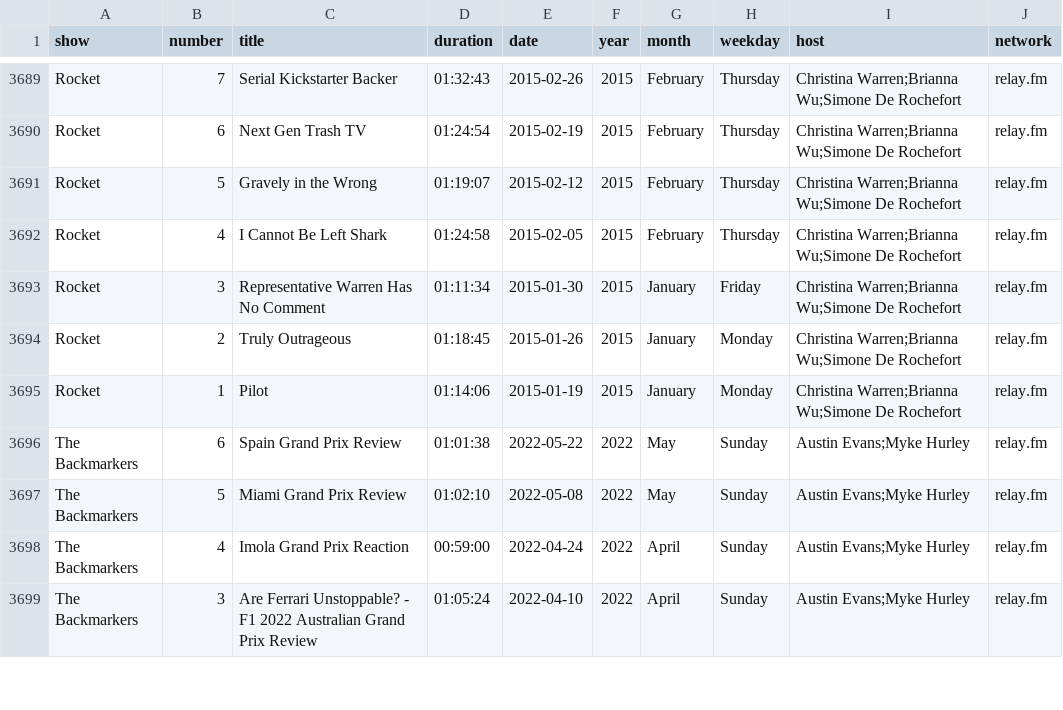
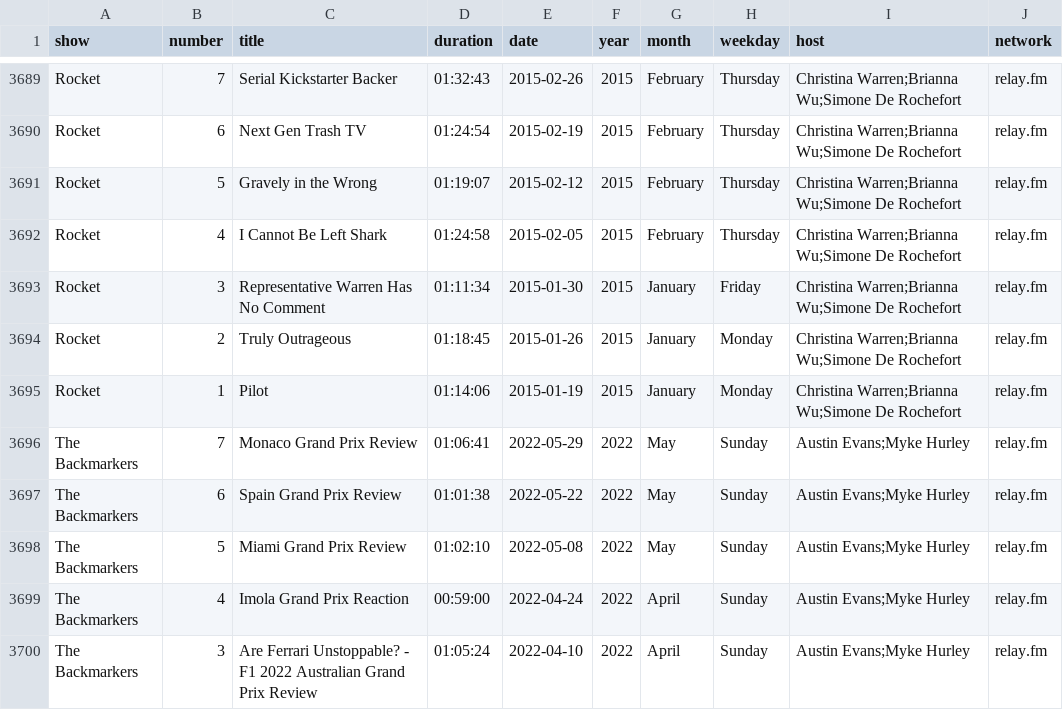
Before and after one commit to jemus42/podcaststats, a CSV file: data/relay_episodes.csv, drawn as a sheet; only a part is shown, gaps mark what is left out; the diff names each change by its address in the sheet, - before the commit and + after, or states it on an @@ line.

```diff
--- a/data/relay_episodes.csv
+++ b/data/relay_episodes.csv
+row 3696: The Backmarkers | 7 | Monaco Grand Prix Review | 01:06:41 | 2022-05-29 | 2022 | May | Sunday | Austin Evans;Myke Hurley | relay.fm
```
Also changed, not shown: 39 other files.
